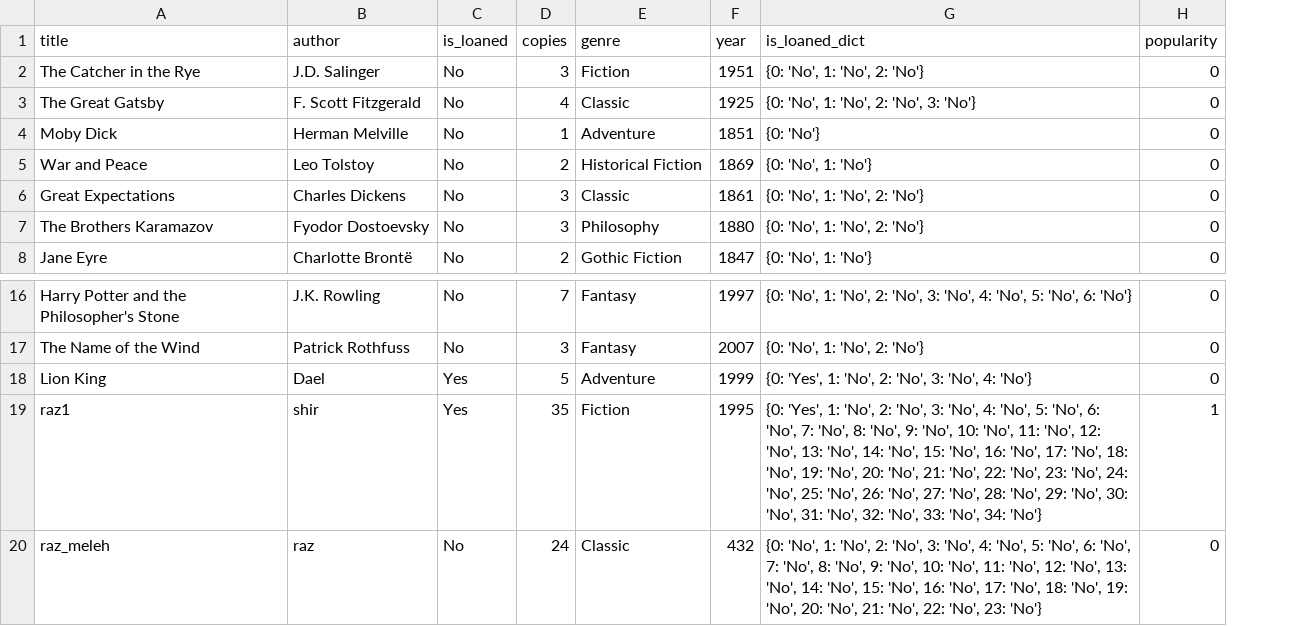
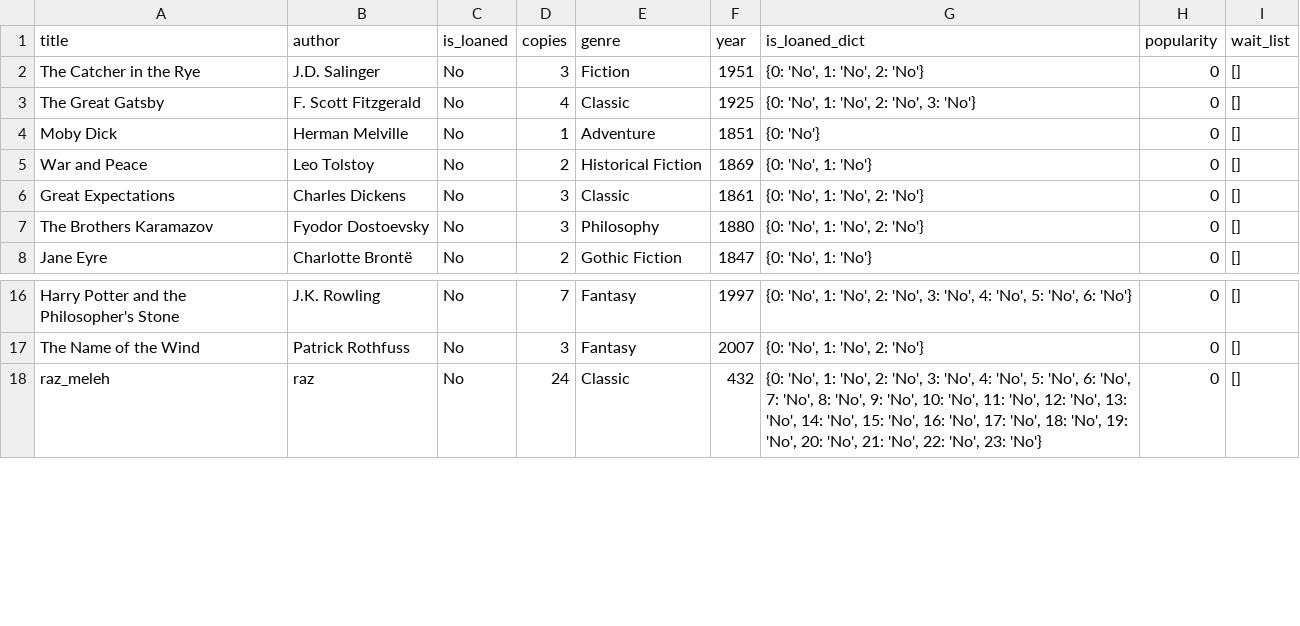
Before and after one commit to Raz99/A3_Library, a CSV file: data/available_books.csv, drawn as a sheet; only a part is shown, gaps mark what is left out; removed rows and columns are numbered as before the commit, all else as after; the diff names each change by its address in the sheet, - before the commit and + after, or states it on an @@ line.

```diff
--- a/data/available_books.csv
+++ b/data/available_books.csv
+column I (wait_list), rows 2-8: all []; rows 16-18: all []
-row 18: Lion King | Dael | Yes | 5 | Adventure | 1999 | {0: 'Yes', 1: 'No', 2: 'No', 3: 'No', 4: 'No'} | 0
-row 19: raz1 | shir | Yes | 35 | Fiction | 1995 | {0: 'Yes', 1: 'No', 2: 'No', 3: 'No', 4: 'No', 5: 'No', 6: 'No', 7: 'No', 8: 'No', 9: 'No', 10: 'No', 11: 'No', 12: 'No', 13: 'No', 14: 'No', 15: 'No', 16: 'No', 17: 'No', 18: 'No', 19: 'No', 20: 'No', 21: 'No', 22: 'No', 23: 'No', 24: 'No', 25: 'No', 26: 'No', 27: 'No', 28: 'No', 29: 'No', 30: 'No', 31: 'No', 32: 'No', 33: 'No', 34: 'No'} | 1
```
Also changed, not shown: data/books.csv, data/loaned_books.csv, 8 other files.
